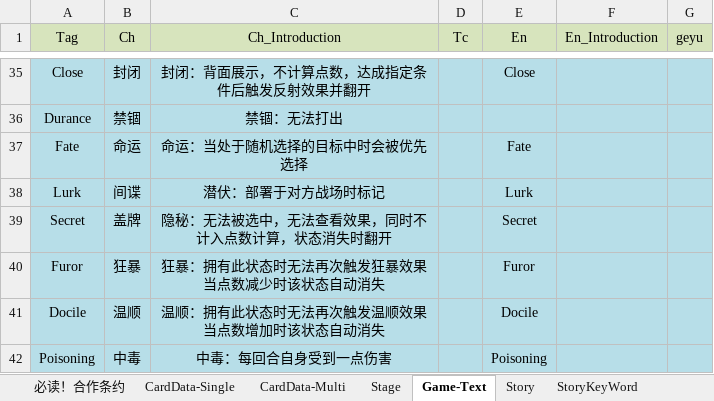
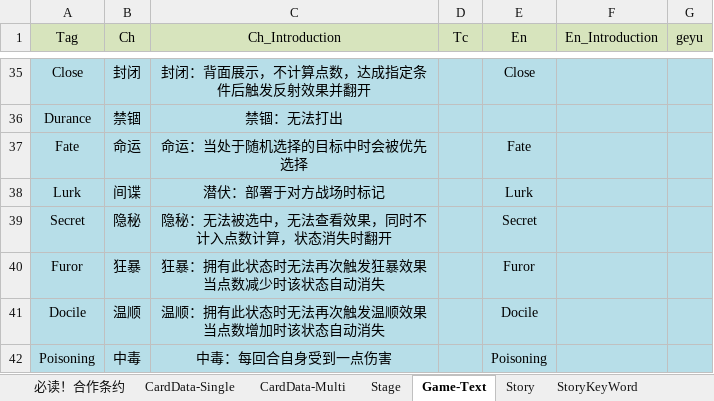
Before and after one commit to NAJA5152/TouhouMachineLearning2022, an Excel workbook: Assets/GameResources/GameData/GameData.xlsx, sheet Game-Text, drawn as a sheet; only a part is shown, gaps mark what is left out; values as stored, in another font and other column widths than the file's, no borders; the diff names each change by its address in the sheet, - before the commit and + after, or states it on an @@ line.

```diff
--- a/Assets/GameResources/GameData/GameData.xlsx (sheet Game-Text)
+++ b/Assets/GameResources/GameData/GameData.xlsx (sheet Game-Text)
-B39 (Ch): 盖牌
+B39 (Ch): 隐秘
```
Also changed, not shown: 55 other files.
